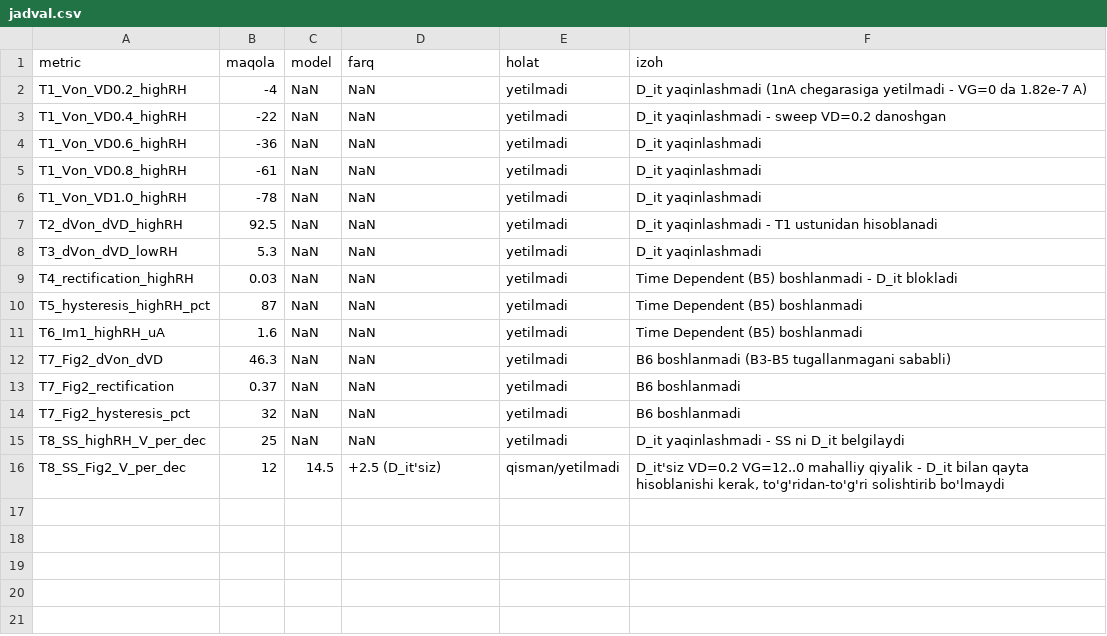
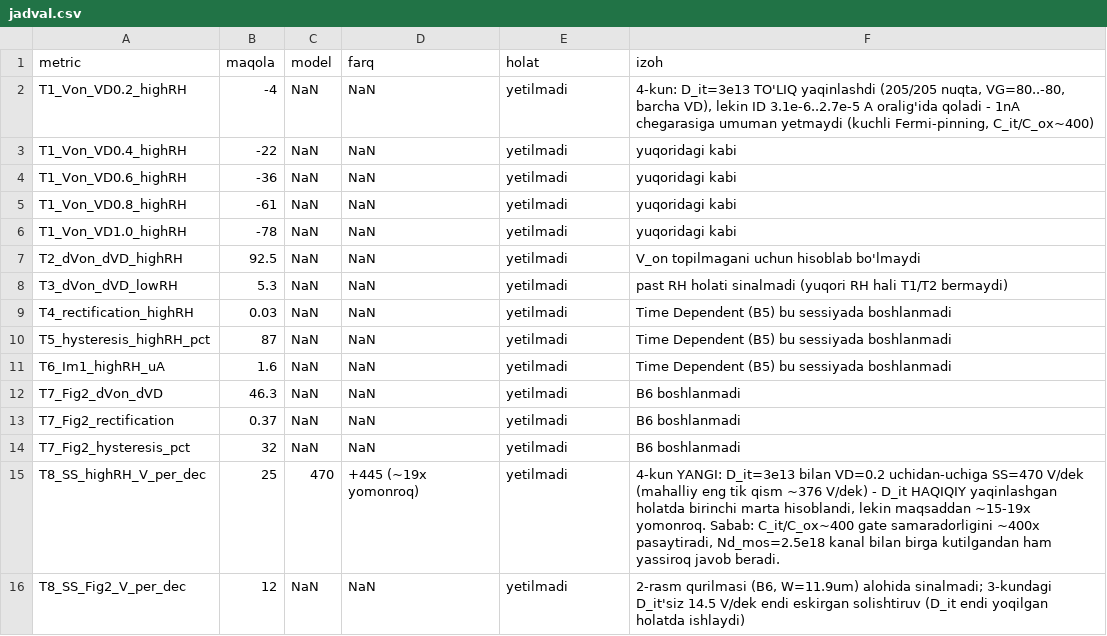
Before and after one commit to acelegioner02-code/Comsol-, a CSV file: comsol_tranzistor/natijalar/natijalar/jadval.csv, drawn as a sheet.

```diff
--- a/comsol_tranzistor/natijalar/natijalar/jadval.csv
+++ b/comsol_tranzistor/natijalar/natijalar/jadval.csv
@@ -1,16 +1,16 @@
 metric,maqola,model,farq,holat,izoh
-T1_Von_VD0.2_highRH,-4,NaN,NaN,yetilmadi,D_it yaqinlashmadi (1nA chegarasiga yetilmadi - VG=0 da 1.82e-7 A)
-T1_Von_VD0.4_highRH,-22,NaN,NaN,yetilmadi,D_it yaqinlashmadi - sweep VD=0.2 danoshgan
-T1_Von_VD0.6_highRH,-36,NaN,NaN,yetilmadi,D_it yaqinlashmadi
-T1_Von_VD0.8_highRH,-61,NaN,NaN,yetilmadi,D_it yaqinlashmadi
-T1_Von_VD1.0_highRH,-78,NaN,NaN,yetilmadi,D_it yaqinlashmadi
-T2_dVon_dVD_highRH,92.5,NaN,NaN,yetilmadi,D_it yaqinlashmadi - T1 ustunidan hisoblanadi
-T3_dVon_dVD_lowRH,5.3,NaN,NaN,yetilmadi,D_it yaqinlashmadi
-T4_rectification_highRH,0.03,NaN,NaN,yetilmadi,Time Dependent (B5) boshlanmadi - D_it blokladi
-T5_hysteresis_highRH_pct,87,NaN,NaN,yetilmadi,Time Dependent (B5) boshlanmadi
-T6_Im1_highRH_uA,1.6,NaN,NaN,yetilmadi,Time Dependent (B5) boshlanmadi
-T7_Fig2_dVon_dVD,46.3,NaN,NaN,yetilmadi,B6 boshlanmadi (B3-B5 tugallanmagani sababli)
+T1_Von_VD0.2_highRH,-4,NaN,NaN,yetilmadi,"4-kun: D_it=3e13 TO'LIQ yaqinlashdi (205/205 nuqta, VG=80..-80, barcha VD), lekin ID 3.1e-6..2.7e-5 A oralig'ida qoladi - 1nA chegarasiga umuman yetmaydi (kuchli Fermi-pinning, C_it/C_ox~400)"
+T1_Von_VD0.4_highRH,-22,NaN,NaN,yetilmadi,"yuqoridagi kabi"
+T1_Von_VD0.6_highRH,-36,NaN,NaN,yetilmadi,"yuqoridagi kabi"
+T1_Von_VD0.8_highRH,-61,NaN,NaN,yetilmadi,"yuqoridagi kabi"
+T1_Von_VD1.0_highRH,-78,NaN,NaN,yetilmadi,"yuqoridagi kabi"
+T2_dVon_dVD_highRH,92.5,NaN,NaN,yetilmadi,V_on topilmagani uchun hisoblab bo'lmaydi
+T3_dVon_dVD_lowRH,5.3,NaN,NaN,yetilmadi,past RH holati sinalmadi (yuqori RH hali T1/T2 bermaydi)
+T4_rectification_highRH,0.03,NaN,NaN,yetilmadi,Time Dependent (B5) bu sessiyada boshlanmadi
+T5_hysteresis_highRH_pct,87,NaN,NaN,yetilmadi,Time Dependent (B5) bu sessiyada boshlanmadi
+T6_Im1_highRH_uA,1.6,NaN,NaN,yetilmadi,Time Dependent (B5) bu sessiyada boshlanmadi
+T7_Fig2_dVon_dVD,46.3,NaN,NaN,yetilmadi,B6 boshlanmadi
 T7_Fig2_rectification,0.37,NaN,NaN,yetilmadi,B6 boshlanmadi
 T7_Fig2_hysteresis_pct,32,NaN,NaN,yetilmadi,B6 boshlanmadi
-T8_SS_highRH_V_per_dec,25,NaN,NaN,yetilmadi,D_it yaqinlashmadi - SS ni D_it belgilaydi
-T8_SS_Fig2_V_per_dec,12,14.5,+2.5 (D_it'siz),qisman/yetilmadi,"D_it'siz VD=0.2 VG=12..0 mahalliy qiyalik - D_it bilan qayta hisoblanishi kerak, to'g'ridan-to'g'ri solishtirib bo'lmaydi"
+T8_SS_highRH_V_per_dec,25,470,+445 (~19x yomonroq),yetilmadi,"4-kun YANGI: D_it=3e13 bilan VD=0.2 uchidan-uchiga SS=470 V/dek (mahalliy eng tik qism ~376 V/dek) - D_it HAQIQIY yaqinlashgan holatda birinchi marta hisoblandi, lekin maqsaddan ~15-19x yomonroq. Sabab: C_it/C_ox~400 gate samaradorligini ~400x pasaytiradi, Nd_mos=2.5e18 kanal bilan birga kutilgandan ham yassiroq javob beradi."
+T8_SS_Fig2_V_per_dec,12,NaN,NaN,yetilmadi,"2-rasm qurilmasi (B6, W=11.9um) alohida sinalmadi; 3-kundagi D_it'siz 14.5 V/dek endi eskirgan solishtiruv (D_it endi yoqilgan holatda ishlaydi)"
```
Also changed, not shown: 32 other files.
